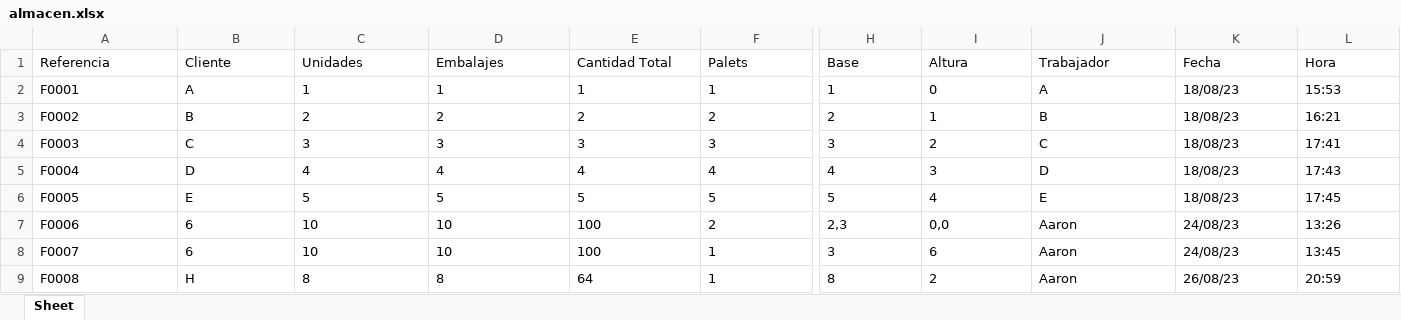
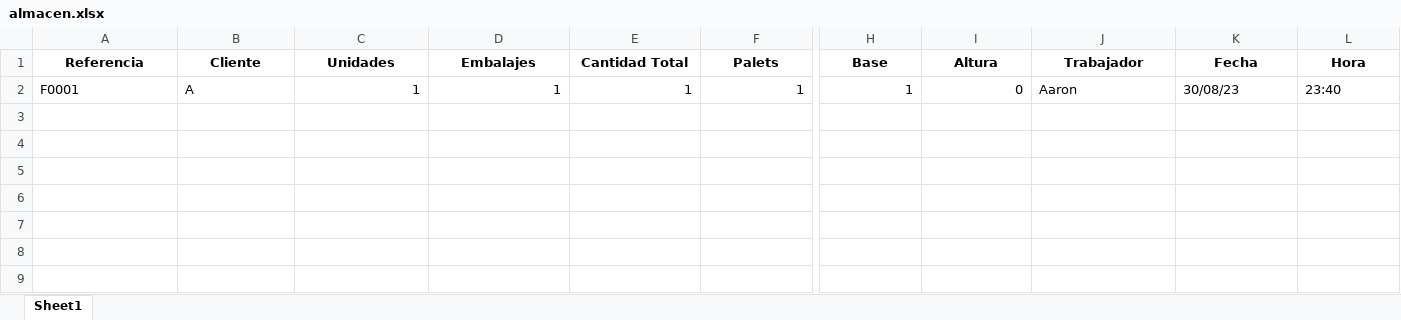
Before and after one commit to MrFantan/stockage-palets, an Excel workbook: Datos/almacen.xlsx, sheet Sheet1, drawn as a sheet; only a part is shown, gaps mark what is left out; values as stored, in another font and other column widths than the file's, no borders; rows hold the shown columns only; the diff covers the shown part only; the diff names each change by its address in the sheet, - before the commit and + after, or states it on an @@ line.

Commit message:
Añadido menu-eliminar por referencia

```diff
--- a/Datos/almacen.xlsx (sheet Sheet1)
+++ b/Datos/almacen.xlsx (sheet Sheet1)
-sheet tab: Sheet
+sheet tab: Sheet1
@@ A1:L1 bold: off → on, alignment: left → center @@
-C2:F2 alignment: left
+C2:F2 alignment: right
-H2:I2 alignment: left
+H2:I2 alignment: right
-J2 (Trabajador): A
+J2 (Trabajador): Aaron
-K2 (Fecha): 18/08/23
+K2 (Fecha): 30/08/23
-L2 (Hora): 15:53
+L2 (Hora): 23:40
-row 3: F0002 | B | 2 | 2 | 2 | 2 | 2 | 1 | B | 18/08/23 | 16:21
-row 4: F0003 | C | 3 | 3 | 3 | 3 | 3 | 2 | C | 18/08/23 | 17:41
-row 5: F0004 | D | 4 | 4 | 4 | 4 | 4 | 3 | D | 18/08/23 | 17:43
-row 6: F0005 | E | 5 | 5 | 5 | 5 | 5 | 4 | E | 18/08/23 | 17:45
-row 7: F0006 | 6 | 10 | 10 | 100 | 2 | 2,3 | 0,0 | Aaron | 24/08/23 | 13:26
-row 8: F0007 | 6 | 10 | 10 | 100 | 1 | 3 | 6 | Aaron | 24/08/23 | 13:45
-row 9: F0008 | H | 8 | 8 | 64 | 1 | 8 | 2 | Aaron | 26/08/23 | 20:59
```
Also changed, not shown: cell formats elsewhere in this sheet, 1 other file.
